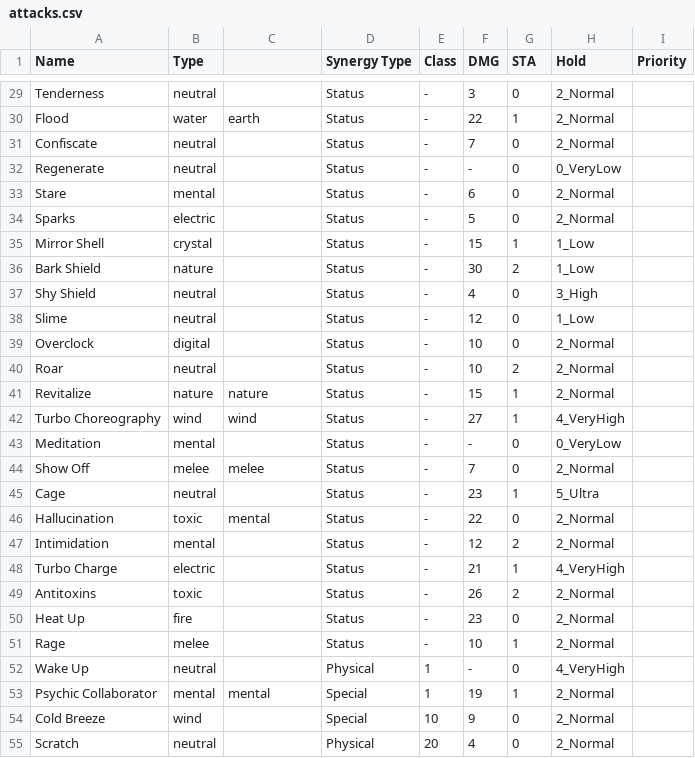
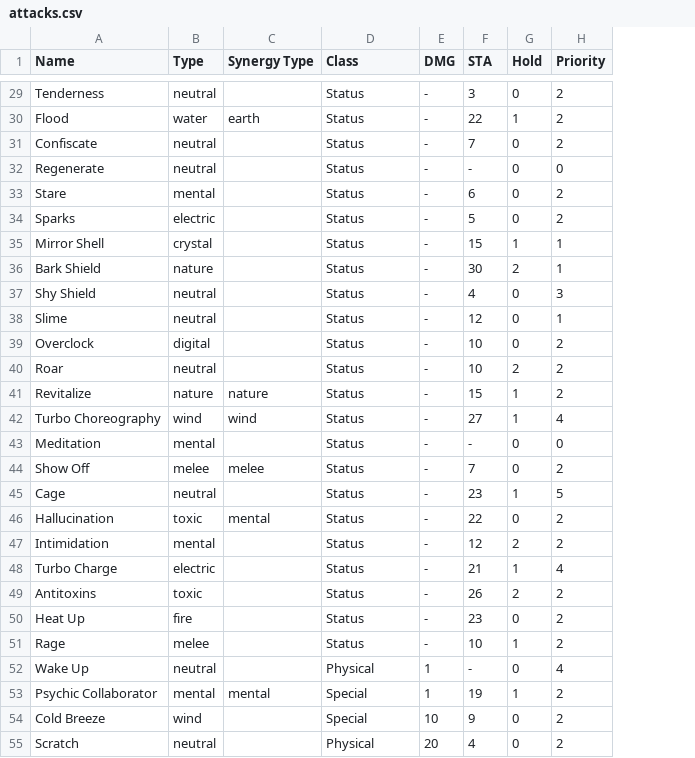
Before and after one commit to DoW-Gray/TemTem, a CSV file: attacks.csv, drawn as a sheet; only a part is shown, gaps mark what is left out; removed rows and columns are numbered as before the commit, all else as after; the diff covers the shown part only; the diff names each change by its address in the sheet, - before the commit and + after, or states it on an @@ line.

```diff
--- a/attacks.csv
+++ b/attacks.csv
-column H (Hold), rows 29-55: 2_Normal | 2_Normal | 2_Normal | 0_VeryLow | 2_Normal | 2_Normal | 1_Low | 1_Low | 3_High | 1_Low | 2_Normal | 2_Normal | 2_Normal | 4_VeryHigh | 0_VeryLow | 2_Normal | 5_Ultra | 2_Normal | 2_Normal | 4_VeryHigh | 2_Normal | 2_Normal | 2_Normal | 4_VeryHigh | 2_Normal | 2_Normal | 2_Normal
-C1: (empty)
+C1: Synergy Type
-D1: Synergy Type
+D1: Class
-E1: Class
+E1: DMG
-F1: DMG
+F1: STA
-G1: STA
+G1: Hold
-H29:H31 (Priority): (empty)
+H29:H31 (Priority): 2
-H32 (Priority): (empty)
+H32 (Priority): 0
-H33:H34 (Priority): (empty)
+H33:H34 (Priority): 2
-H35:H36 (Priority): (empty)
+H35:H36 (Priority): 1
-H37 (Priority): (empty)
+H37 (Priority): 3
-H38 (Priority): (empty)
+H38 (Priority): 1
-H39:H41 (Priority): (empty)
+H39:H41 (Priority): 2
-H42 (Priority): (empty)
+H42 (Priority): 4
-H43 (Priority): (empty)
+H43 (Priority): 0
-H44 (Priority): (empty)
+H44 (Priority): 2
-H45 (Priority): (empty)
+H45 (Priority): 5
-H46:H47 (Priority): (empty)
+H46:H47 (Priority): 2
-H48 (Priority): (empty)
+H48 (Priority): 4
-H49:H51 (Priority): (empty)
+H49:H51 (Priority): 2
-H52 (Priority): (empty)
+H52 (Priority): 4
-H53:H55 (Priority): (empty)
+H53:H55 (Priority): 2
```
Also changed, not shown: 124 edited cells elsewhere in this file, 3 other files.
